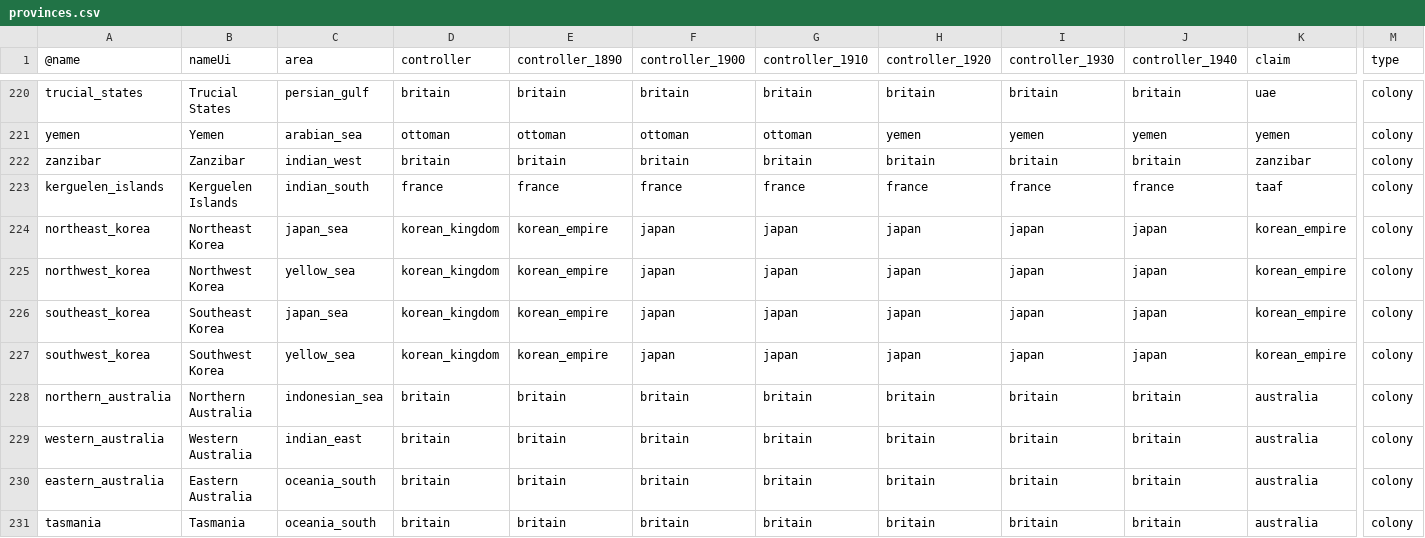
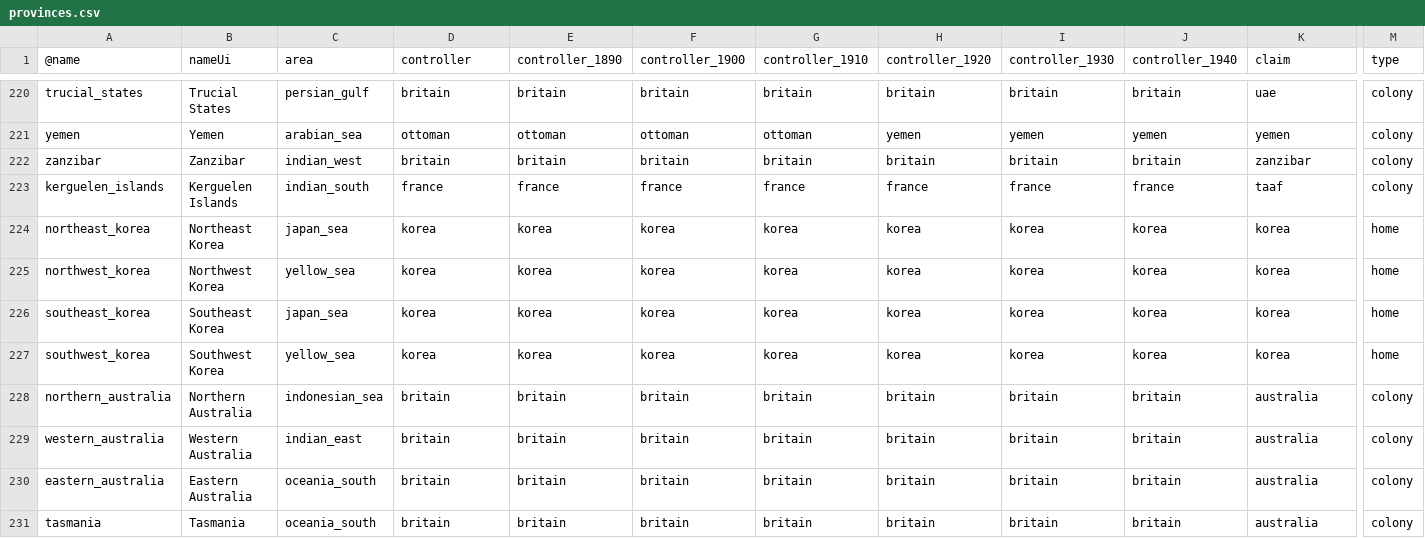
Before and after one commit to brothermunro/Dreadnought-Improvement-Project, a CSV file: provinces.csv, drawn as a sheet; only a part is shown, gaps mark what is left out; the diff names each change by its address in the sheet, - before the commit and + after, or states it on an @@ line.

Commit message:
Korea provinces
All 4 korean provinces now home provinces for korea

```diff
--- a/provinces.csv
+++ b/provinces.csv
-D224:D227 (controller): korean_kingdom
+D224:D227 (controller): korea
-E224:E227 (controller_1890): korean_empire
+E224:E227 (controller_1890): korea
-F224:F227 (controller_1900): japan
+F224:F227 (controller_1900): korea
-G224:G227 (controller_1910): japan
+G224:G227 (controller_1910): korea
-H224:H227 (controller_1920): japan
+H224:H227 (controller_1920): korea
-I224:I227 (controller_1930): japan
+I224:I227 (controller_1930): korea
-J224:J227 (controller_1940): japan
+J224:J227 (controller_1940): korea
-K224:K227 (claim): korean_empire
+K224:K227 (claim): korea
-M224:M227 (type): colony
+M224:M227 (type): home
```
